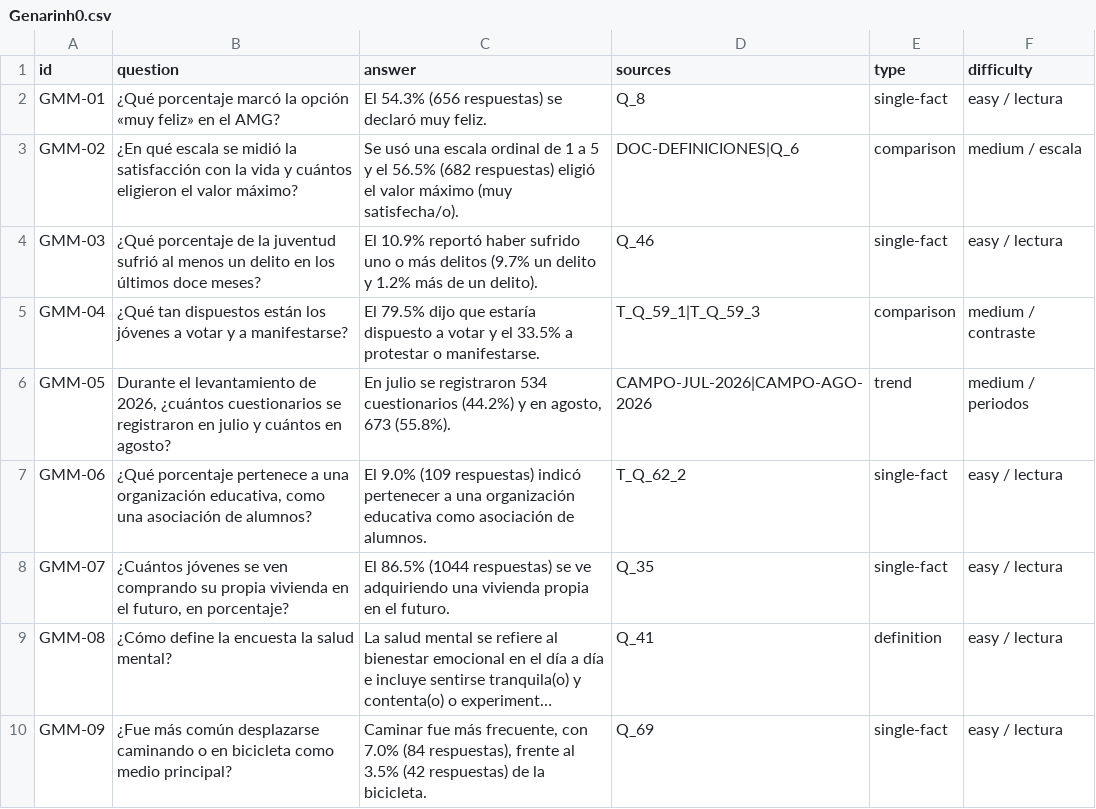
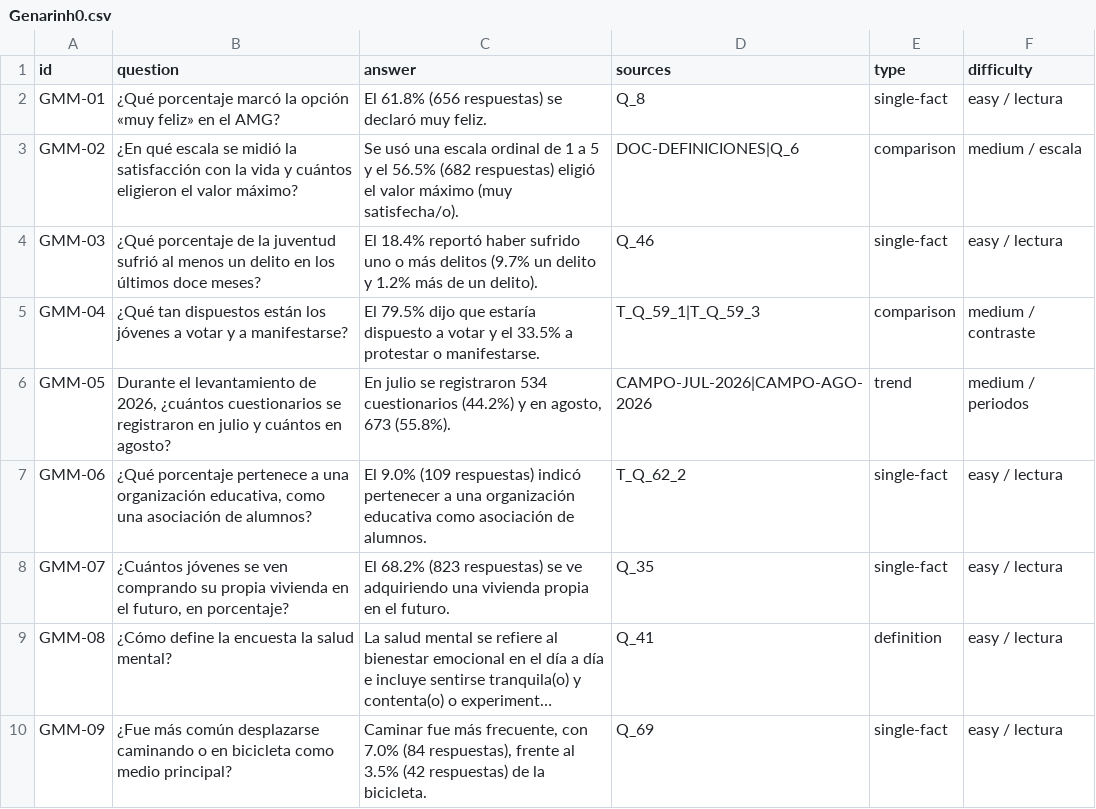
Before and after one commit to AaronHero03/jcv-demo-native, a CSV file: evals/ground-truth/Genarinh0.csv, drawn as a sheet; only a part is shown; long unchanged cells end in …; the diff names each change by its address in the sheet, - before the commit and + after, or states it on an @@ line.

Commit message:
Update ground truth datasets and add README for cross-review summary
- Revised answers and sources in CarlosGl05.csv, Genarinh0.csv, and NicolasWooR.csv for accuracy.
- Added new cases to cases.csv based on cross-review findings.
- Introduced README.md to summarize the cross-review process, including correct, corrected, and discarded cases, along with common error types.

```diff
--- a/evals/ground-truth/Genarinh0.csv
+++ b/evals/ground-truth/Genarinh0.csv
-C2 (answer): El 54.3% (656 respuestas)…
+C2 (answer): El 61.8% (656 respuestas)…
-C4 (answer): El 10.9% reportó haber…
+C4 (answer): El 18.4% reportó haber…
-C8 (answer): El 86.5% (1044 respuestas) se…
+C8 (answer): El 68.2% (823 respuestas) se…
```
Also changed, not shown: evals/ground-truth/AaronHero03.csv, evals/ground-truth/CarlosGl05.csv, 4 other files.
